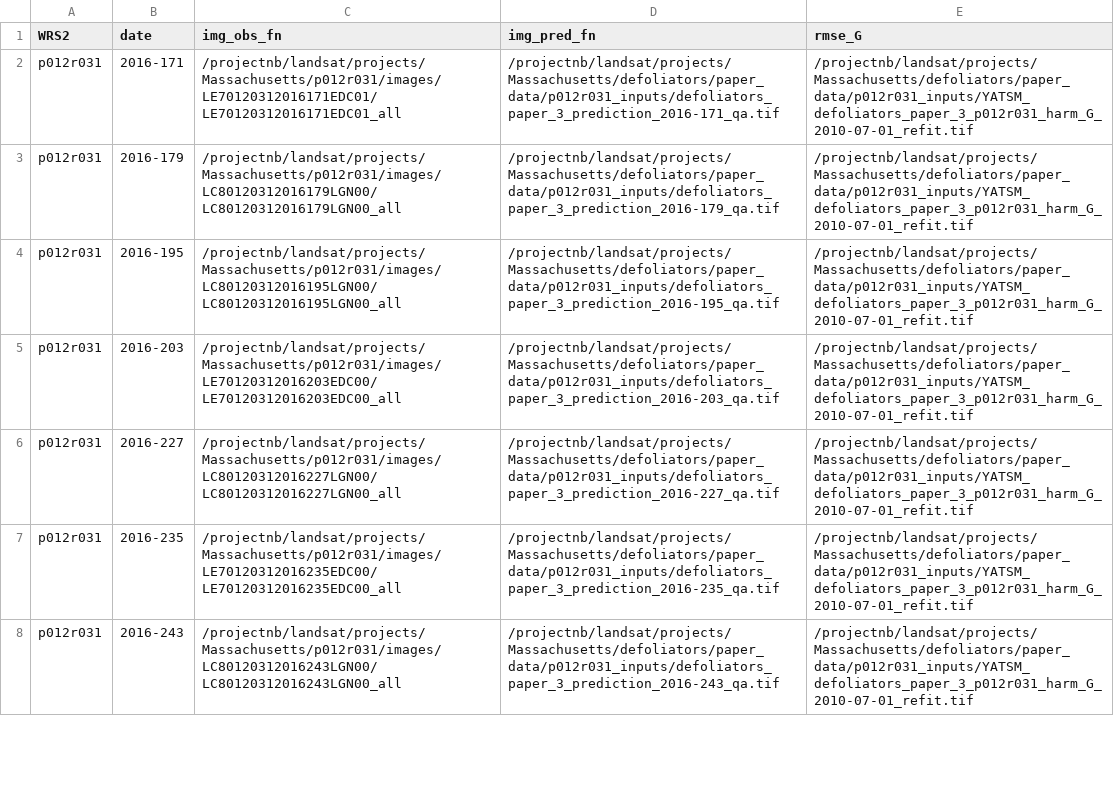
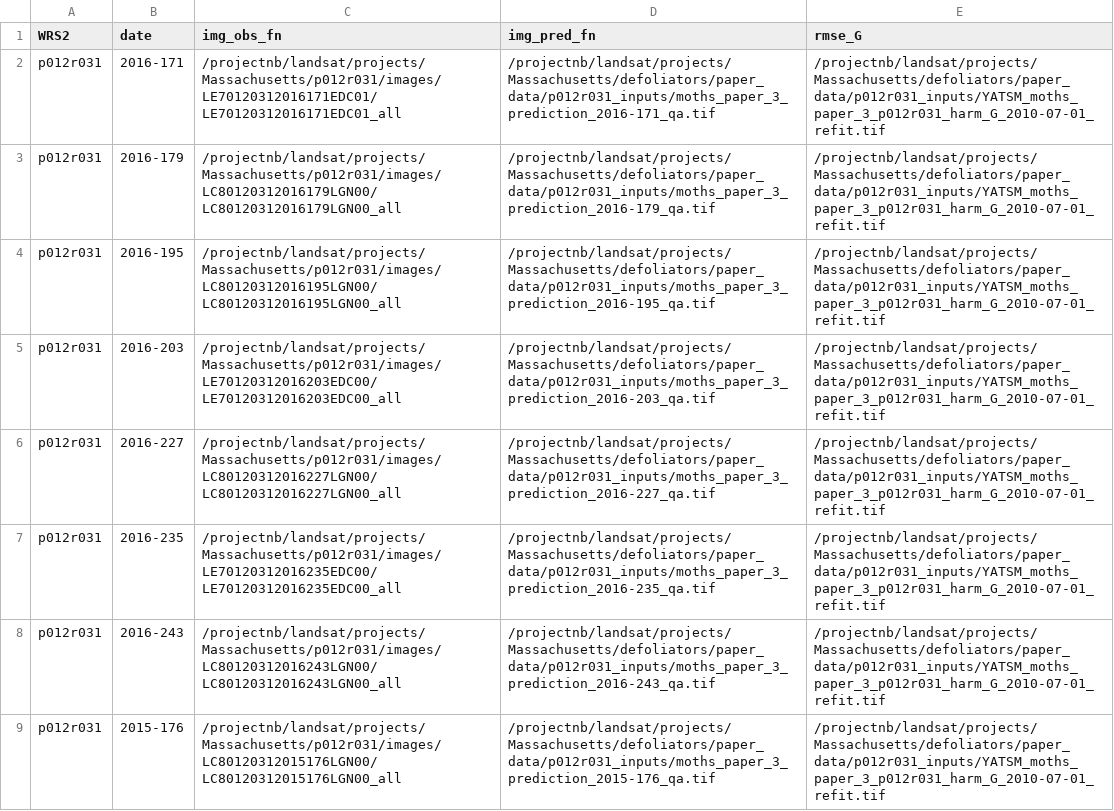
Before and after one commit to valpasq/defoliators, a CSV file: config/moths_datasets_0515.csv, drawn as a sheet; only a part is shown; the diff covers the shown part only.

Commit message:
fixed bad file names

```diff
--- a/config/moths_datasets_0515.csv
+++ b/config/moths_datasets_0515.csv
@@ -1,8 +1,9 @@
 WRS2,date,img_obs_fn,img_pred_fn,rmse_G
-p012r031,2016-171,/projectnb/landsat/projects/Massachusetts/p012r031/images/LE70120312016171EDC01/LE70120312016171EDC01_all,/projectnb/landsat/projects/Massachusetts/defoliators/paper_data/p012r031_inputs/defoliators_paper_3_prediction_2016-171_qa.tif,/projectnb/landsat/projects/Massachusetts/defoliators/paper_data/p012r031_inputs/YATSM_defoliators_paper_3_p012r031_harm_G_2010-07-01_refit.tif
-p012r031,2016-179,/projectnb/landsat/projects/Massachusetts/p012r031/images/LC80120312016179LGN00/LC80120312016179LGN00_all,/projectnb/landsat/projects/Massachusetts/defoliators/paper_data/p012r031_inputs/defoliators_paper_3_prediction_2016-179_qa.tif,/projectnb/landsat/projects/Massachusetts/defoliators/paper_data/p012r031_inputs/YATSM_defoliators_paper_3_p012r031_harm_G_2010-07-01_refit.tif
-p012r031,2016-195,/projectnb/landsat/projects/Massachusetts/p012r031/images/LC80120312016195LGN00/LC80120312016195LGN00_all,/projectnb/landsat/projects/Massachusetts/defoliators/paper_data/p012r031_inputs/defoliators_paper_3_prediction_2016-195_qa.tif,/projectnb/landsat/projects/Massachusetts/defoliators/paper_data/p012r031_inputs/YATSM_defoliators_paper_3_p012r031_harm_G_2010-07-01_refit.tif
-p012r031,2016-203,/projectnb/landsat/projects/Massachusetts/p012r031/images/LE70120312016203EDC00/LE70120312016203EDC00_all,/projectnb/landsat/projects/Massachusetts/defoliators/paper_data/p012r031_inputs/defoliators_paper_3_prediction_2016-203_qa.tif,/projectnb/landsat/projects/Massachusetts/defoliators/paper_data/p012r031_inputs/YATSM_defoliators_paper_3_p012r031_harm_G_2010-07-01_refit.tif
-p012r031,2016-227,/projectnb/landsat/projects/Massachusetts/p012r031/images/LC80120312016227LGN00/LC80120312016227LGN00_all,/projectnb/landsat/projects/Massachusetts/defoliators/paper_data/p012r031_inputs/defoliators_paper_3_prediction_2016-227_qa.tif,/projectnb/landsat/projects/Massachusetts/defoliators/paper_data/p012r031_inputs/YATSM_defoliators_paper_3_p012r031_harm_G_2010-07-01_refit.tif
-p012r031,2016-235,/projectnb/landsat/projects/Massachusetts/p012r031/images/LE70120312016235EDC00/LE70120312016235EDC00_all,/projectnb/landsat/projects/Massachusetts/defoliators/paper_data/p012r031_inputs/defoliators_paper_3_prediction_2016-235_qa.tif,/projectnb/landsat/projects/Massachusetts/defoliators/paper_data/p012r031_inputs/YATSM_defoliators_paper_3_p012r031_harm_G_2010-07-01_refit.tif
-p012r031,2016-243,/projectnb/landsat/projects/Massachusetts/p012r031/images/LC80120312016243LGN00/LC80120312016243LGN00_all,/projectnb/landsat/projects/Massachusetts/defoliators/paper_data/p012r031_inputs/defoliators_paper_3_prediction_2016-243_qa.tif,/projectnb/landsat/projects/Massachusetts/defoliators/paper_data/p012r031_inputs/YATSM_defoliators_paper_3_p012r031_harm_G_2010-07-01_refit.tif
+p012r031,2016-171,/projectnb/landsat/projects/Massachusetts/p012r031/images/LE70120312016171EDC01/LE70120312016171EDC01_all,/projectnb/landsat/projects/Massachusetts/defoliators/paper_data/p012r031_inputs/moths_paper_3_prediction_2016-171_qa.tif,/projectnb/landsat/projects/Massachusetts/defoliators/paper_data/p012r031_inputs/YATSM_moths_paper_3_p012r031_harm_G_2010-07-01_refit.tif
+p012r031,2016-179,/projectnb/landsat/projects/Massachusetts/p012r031/images/LC80120312016179LGN00/LC80120312016179LGN00_all,/projectnb/landsat/projects/Massachusetts/defoliators/paper_data/p012r031_inputs/moths_paper_3_prediction_2016-179_qa.tif,/projectnb/landsat/projects/Massachusetts/defoliators/paper_data/p012r031_inputs/YATSM_moths_paper_3_p012r031_harm_G_2010-07-01_refit.tif
+p012r031,2016-195,/projectnb/landsat/projects/Massachusetts/p012r031/images/LC80120312016195LGN00/LC80120312016195LGN00_all,/projectnb/landsat/projects/Massachusetts/defoliators/paper_data/p012r031_inputs/moths_paper_3_prediction_2016-195_qa.tif,/projectnb/landsat/projects/Massachusetts/defoliators/paper_data/p012r031_inputs/YATSM_moths_paper_3_p012r031_harm_G_2010-07-01_refit.tif
+p012r031,2016-203,/projectnb/landsat/projects/Massachusetts/p012r031/images/LE70120312016203EDC00/LE70120312016203EDC00_all,/projectnb/landsat/projects/Massachusetts/defoliators/paper_data/p012r031_inputs/moths_paper_3_prediction_2016-203_qa.tif,/projectnb/landsat/projects/Massachusetts/defoliators/paper_data/p012r031_inputs/YATSM_moths_paper_3_p012r031_harm_G_2010-07-01_refit.tif
+p012r031,2016-227,/projectnb/landsat/projects/Massachusetts/p012r031/images/LC80120312016227LGN00/LC80120312016227LGN00_all,/projectnb/landsat/projects/Massachusetts/defoliators/paper_data/p012r031_inputs/moths_paper_3_prediction_2016-227_qa.tif,/projectnb/landsat/projects/Massachusetts/defoliators/paper_data/p012r031_inputs/YATSM_moths_paper_3_p012r031_harm_G_2010-07-01_refit.tif
+p012r031,2016-235,/projectnb/landsat/projects/Massachusetts/p012r031/images/LE70120312016235EDC00/LE70120312016235EDC00_all,/projectnb/landsat/projects/Massachusetts/defoliators/paper_data/p012r031_inputs/moths_paper_3_prediction_2016-235_qa.tif,/projectnb/landsat/projects/Massachusetts/defoliators/paper_data/p012r031_inputs/YATSM_moths_paper_3_p012r031_harm_G_2010-07-01_refit.tif
+p012r031,2016-243,/projectnb/landsat/projects/Massachusetts/p012r031/images/LC80120312016243LGN00/LC80120312016243LGN00_all,/projectnb/landsat/projects/Massachusetts/defoliators/paper_data/p012r031_inputs/moths_paper_3_prediction_2016-243_qa.tif,/projectnb/landsat/projects/Massachusetts/defoliators/paper_data/p012r031_inputs/YATSM_moths_paper_3_p012r031_harm_G_2010-07-01_refit.tif
+p012r031,2015-176,/projectnb/landsat/projects/Massachusetts/p012r031/images/LC80120312015176LGN00/LC80120312015176LGN00_all,/projectnb/landsat/projects/Massachusetts/defoliators/paper_data/p012r031_inputs/moths_paper_3_prediction_2015-176_qa.tif,/projectnb/landsat/projects/Massachusetts/defoliators/paper_data/p012r031_inputs/YATSM_moths_paper_3_p012r031_harm_G_2010-07-01_refit.tif
```
Also changed, not shown: 8 added rows, 9 removed rows and 34 edited cells elsewhere in this file.
